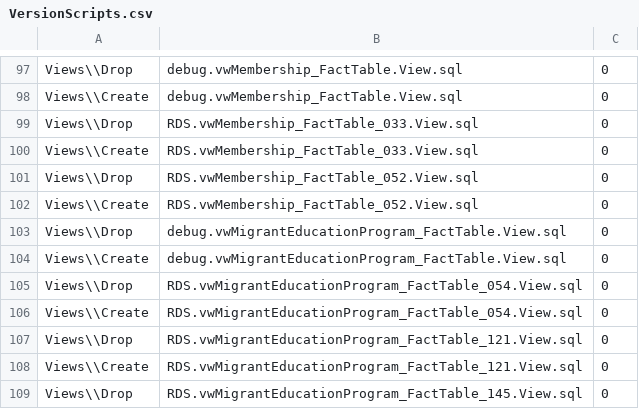
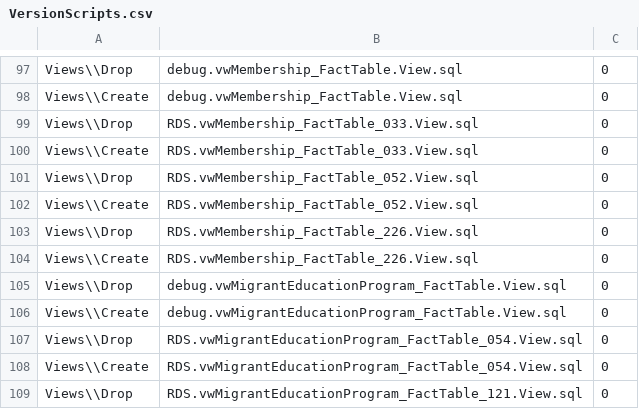
Before and after one commit to CEDS-Collaborative-Exchange/Generate, a CSV file: generate.web/DatabaseScripts/VersionUpdates/13.2_prerelease/VersionScripts.csv, drawn as a sheet; only a part is shown, gaps mark what is left out; the shorter side is filled out with more unchanged rows; the diff names each change by its address in the sheet, - before the commit and + after, or states it on an @@ line.

Commit message:
CIID-8658 : Update database.

```diff
--- a/generate.web/DatabaseScripts/VersionUpdates/13.2_prerelease/VersionScripts.csv
+++ b/generate.web/DatabaseScripts/VersionUpdates/13.2_prerelease/VersionScripts.csv
+row 103: Views\\Drop | RDS.vwMembership_FactTable_226.View.sql | 0
+row 104: Views\\Create | RDS.vwMembership_FactTable_226.View.sql | 0
```
